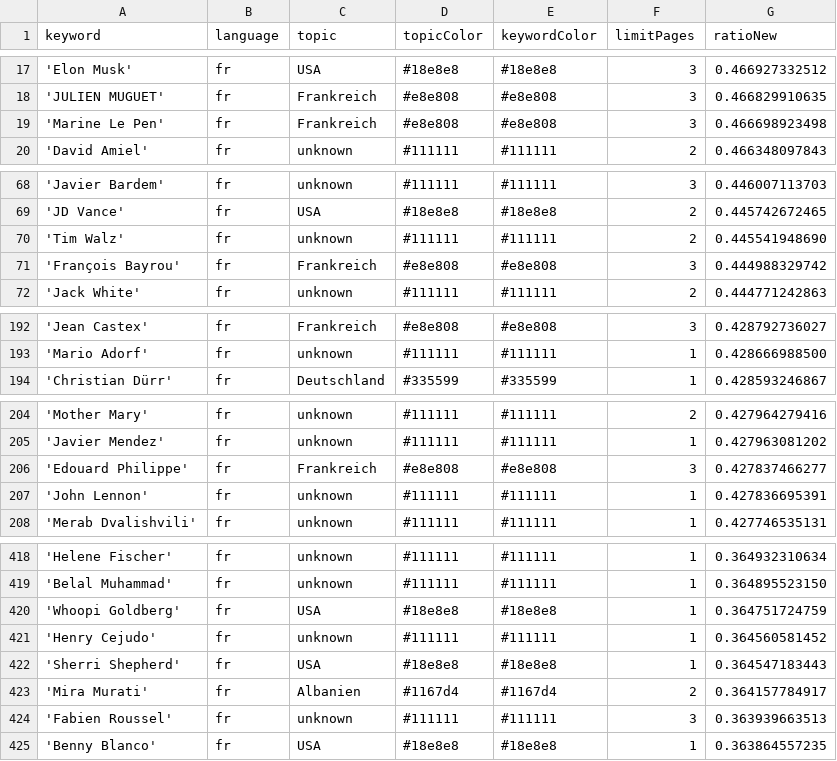
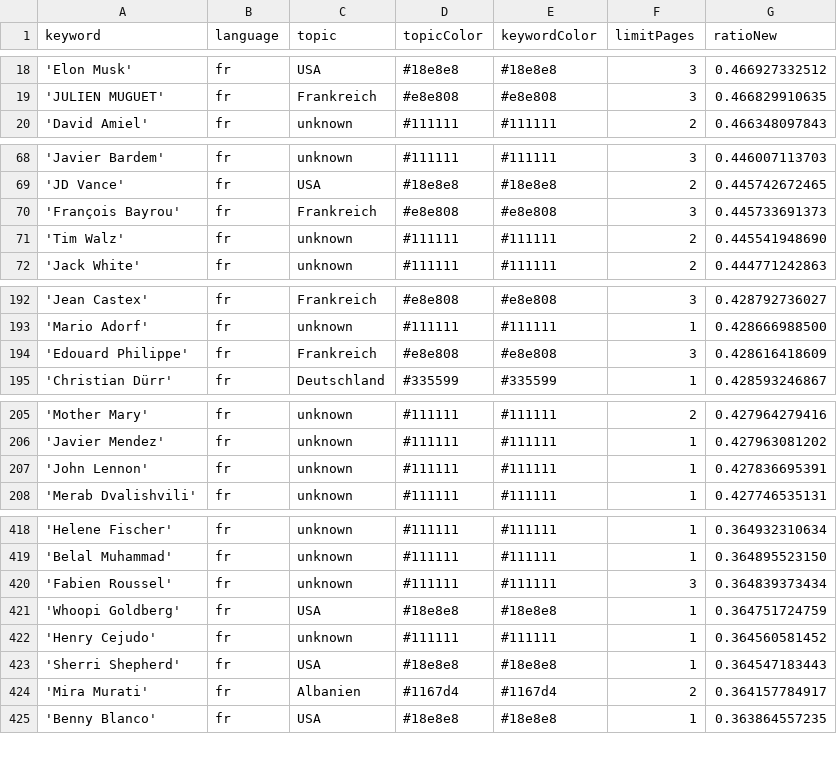
Before and after one commit to JoPhi24-news/gensChuchoter, a CSV file: keywords.csv, drawn as a sheet; only a part is shown, gaps mark what is left out; removed rows and columns are numbered as before the commit, all else as after; the diff covers the shown part only; the diff names each change by its address in the sheet, - before the commit and + after, or states it on an @@ line.

```diff
--- a/keywords.csv
+++ b/keywords.csv
-row 19: 'Marine Le Pen' | fr | Frankreich | #e8e808 | #e8e808 | 3 | 0.466698923498
+row 70: 'François Bayrou' | fr | Frankreich | #e8e808 | #e8e808 | 3 | 0.445733691373
-row 71: 'François Bayrou' | fr | Frankreich | #e8e808 | #e8e808 | 3 | 0.444988329742
+row 194: 'Edouard Philippe' | fr | Frankreich | #e8e808 | #e8e808 | 3 | 0.428616418609
-row 206: 'Edouard Philippe' | fr | Frankreich | #e8e808 | #e8e808 | 3 | 0.427837466277
+row 420: 'Fabien Roussel' | fr | unknown | #111111 | #111111 | 3 | 0.364839373434
-row 424: 'Fabien Roussel' | fr | unknown | #111111 | #111111 | 3 | 0.363939663513
```
Also changed, not shown: 4 added rows, 3 removed rows and 4 edited cells elsewhere in this file, csv/news_2026_09.csv, 1 other file.
